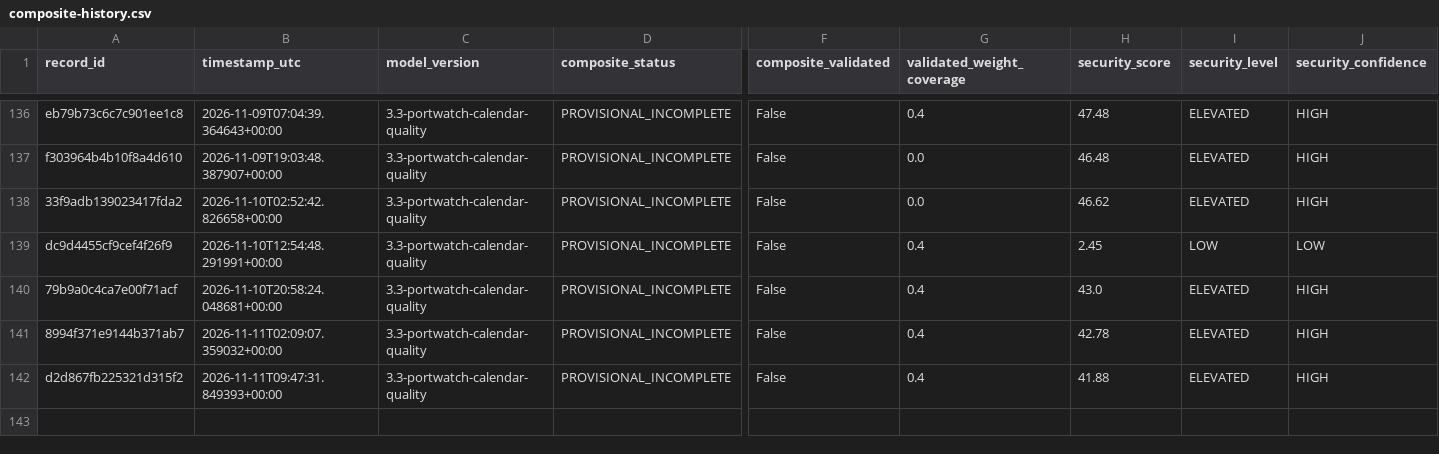
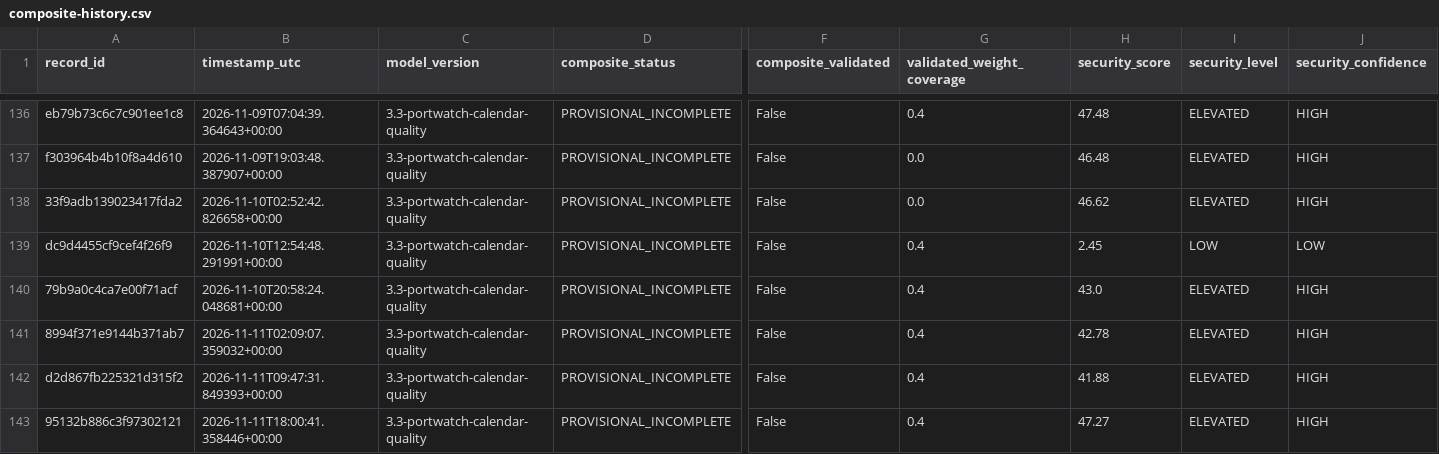
Before and after one commit to mikloshetzer-sketch/energy-data, a CSV file: history/hormuz/composite-history.csv, drawn as a sheet; only a part is shown, gaps mark what is left out; rows hold the shown columns only; the diff names each change by its address in the sheet, - before the commit and + after, or states it on an @@ line.

```diff
--- a/history/hormuz/composite-history.csv
+++ b/history/hormuz/composite-history.csv
+row 143: 95132b886c3f97302121 | 2026-11-11T18:00:41.358446+00:00 | 3.3-portwatch-calendar-quality | PROVISIONAL_INCOMPLETE | False | 0.4 | 47.27 | ELEVATED | HIGH
```
Also changed, not shown: 3 other files.
